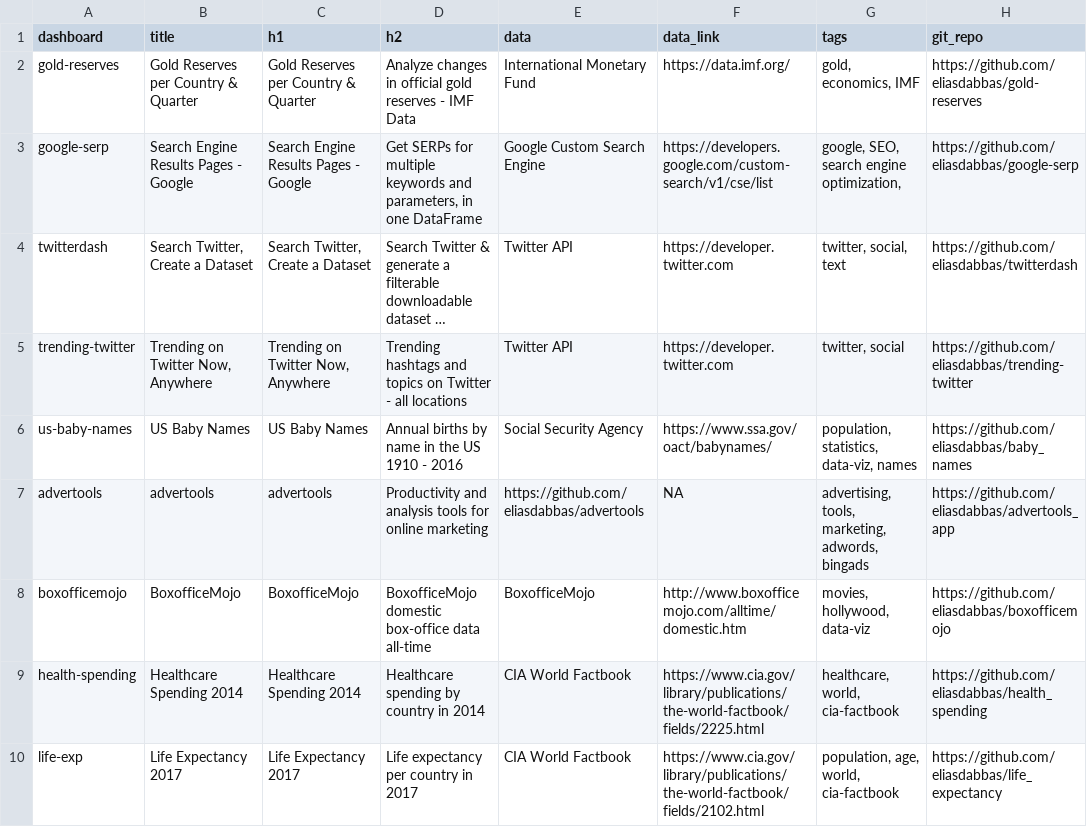
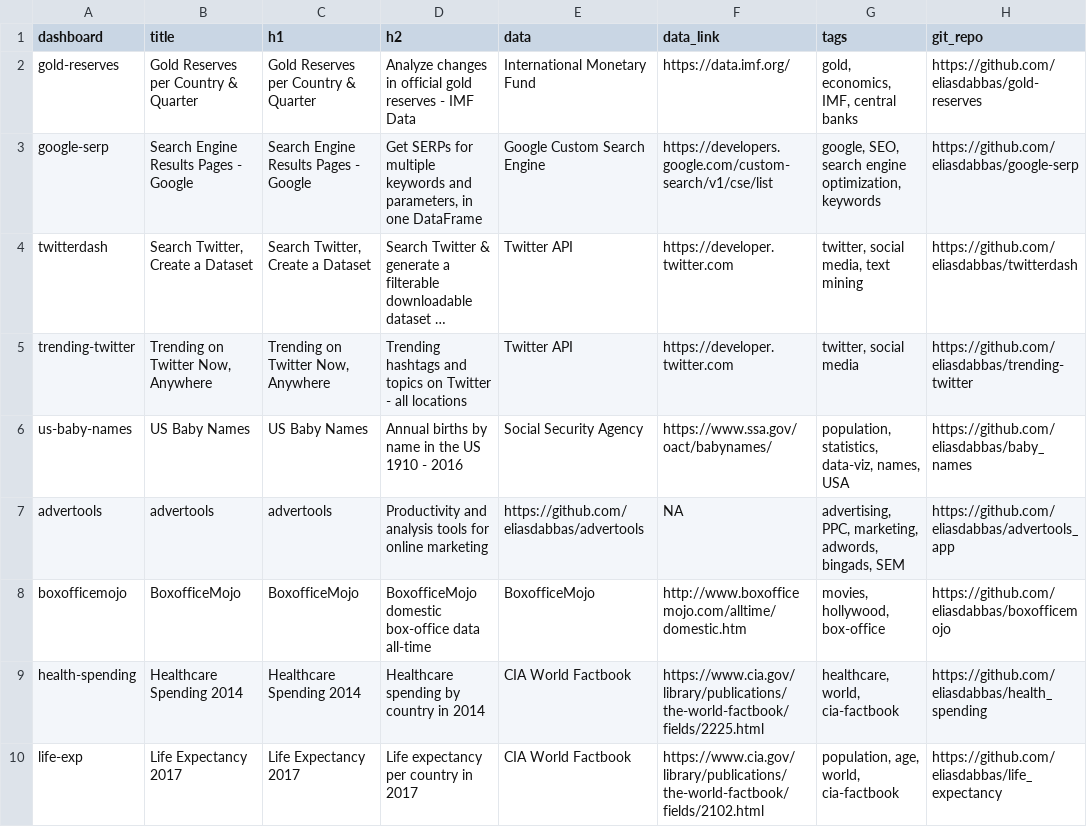
Before and after one commit to eliasdabbas/dashboardom, a CSV file: data/dashboards_df.csv, drawn as a sheet; only a part is shown; long unchanged cells end in …; the diff names each change by its address in the sheet, - before the commit and + after, or states it on an @@ line.

Commit message:
Modify tags for dashboards df

```diff
--- a/data/dashboards_df.csv
+++ b/data/dashboards_df.csv
-G2 (tags): gold, economics, IMF
+G2 (tags): gold, economics, IMF, central banks
-G3 (tags): google, SEO, search engine optimization,
+G3 (tags): google, SEO, search engine optimization, keywords
-G4 (tags): twitter, social, text
+G4 (tags): twitter, social media, text mining
-G5 (tags): twitter, social
+G5 (tags): twitter, social media
-G6 (tags): population, statistics, data-viz, names
+G6 (tags): population, statistics, data-viz, names, USA
-G7 (tags): advertising, tools, marketing, adwords, bingads
+G7 (tags): advertising, PPC, marketing, adwords, bingads, SEM
-G8 (tags): movies, hollywood, data-viz
+G8 (tags): movies, hollywood, box-office
```
